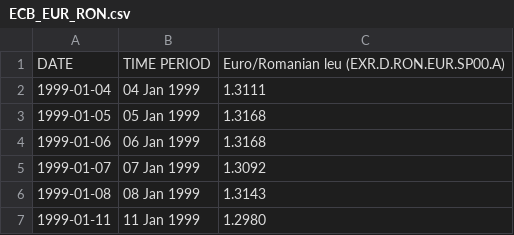
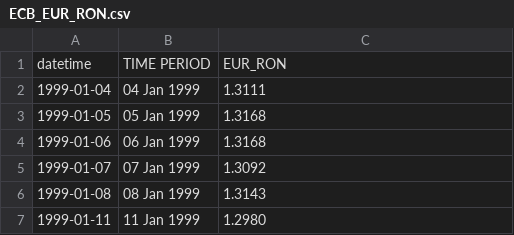
Before and after one commit to mmuntag/ragtime, a CSV file: data/daily/ECB_EUR_RON.csv, drawn as a sheet; only a part is shown; removed rows and columns are numbered as before the commit, all else as after; the diff names each change by its address in the sheet, - before the commit and + after, or states it on an @@ line.

```diff
--- a/data/daily/ECB_EUR_RON.csv
+++ b/data/daily/ECB_EUR_RON.csv
-row 1: DATE | TIME PERIOD | Euro/Romanian leu (EXR.D.RON.EUR.SP00.A)
+row 1: datetime | TIME PERIOD | EUR_RON
```
Also changed, not shown: data/daily/ECB_EUR_CZK.csv, data/daily/ECB_EUR_HUF.csv, 6 other files.
